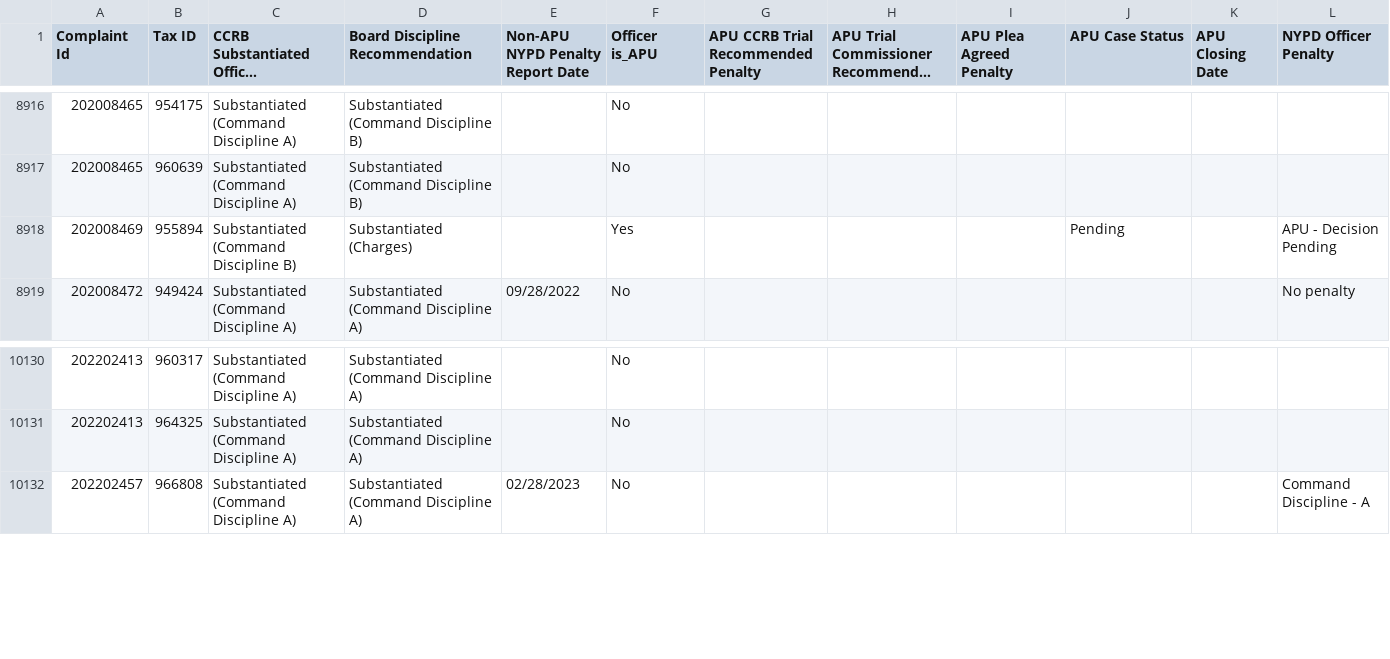
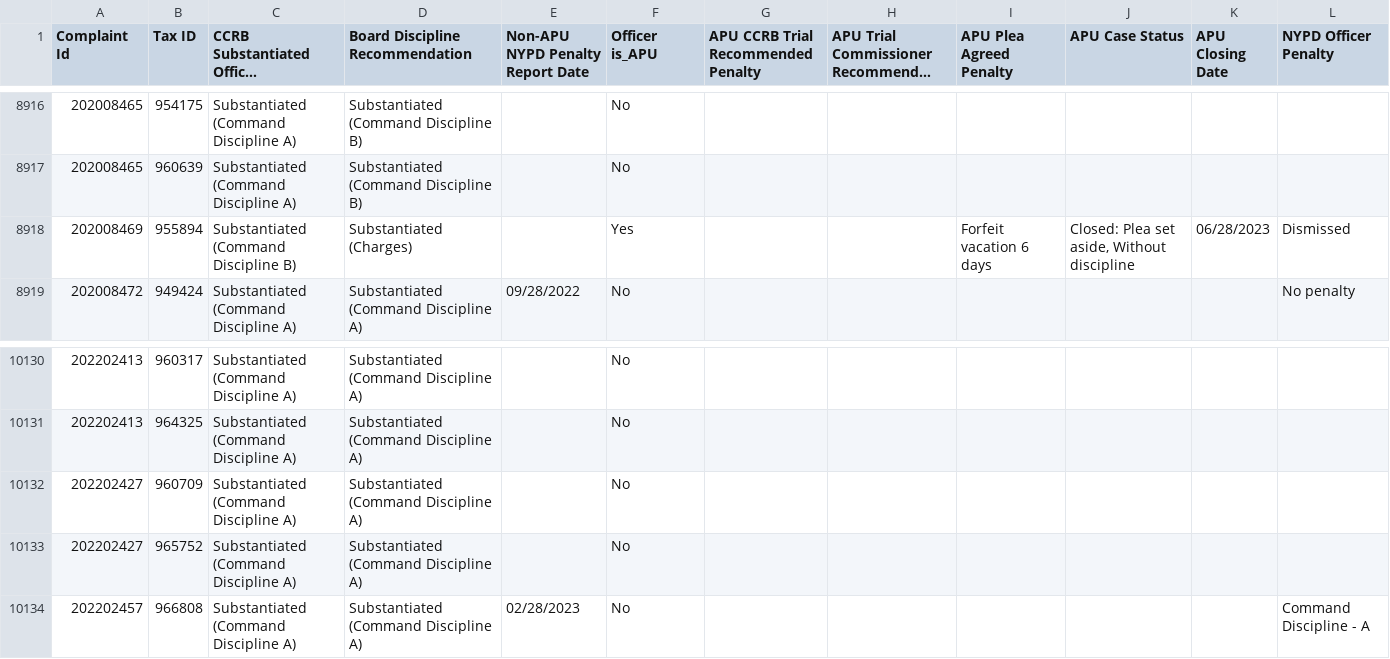
Before and after one commit to ryanwatkins/ccrb-complaints-database, a CSV file: ccrb-complaints-database-penalties.csv, drawn as a sheet; only a part is shown, gaps mark what is left out; long unchanged cells end in …; the diff names each change by its address in the sheet, - before the commit and + after, or states it on an @@ line.

```diff
--- a/ccrb-complaints-database-penalties.csv
+++ b/ccrb-complaints-database-penalties.csv
-I8918 (APU Plea Agreed Penalty): (empty)
+I8918 (APU Plea Agreed Penalty): Forfeit vacation 6 days
-J8918 (APU Case Status): Pending
+J8918 (APU Case Status): Closed: Plea set aside, Without discipline
-K8918 (APU Closing Date): (empty)
+K8918 (APU Closing Date): 06/28/2023
-L8918 (NYPD Officer Penalty): APU - Decision Pending
+L8918 (NYPD Officer Penalty): Dismissed
+row 10132: 202202427 | 960709 | Substantiated (Command Discipline A) | Substantiated (Command Discipline A) |  | No
+row 10133: 202202427 | 965752 | Substantiated (Command Discipline A) | Substantiated (Command Discipline A) |  | No
```
